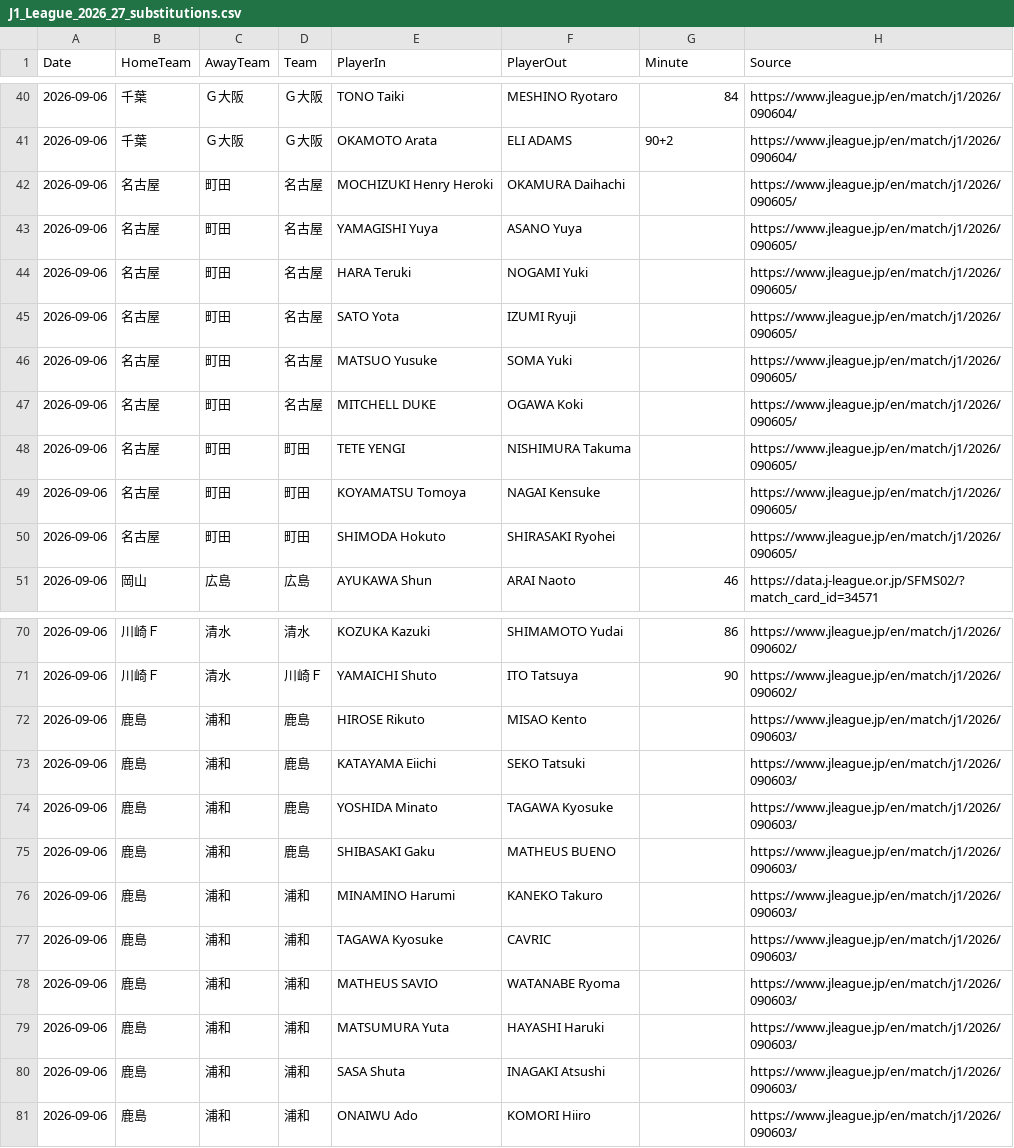
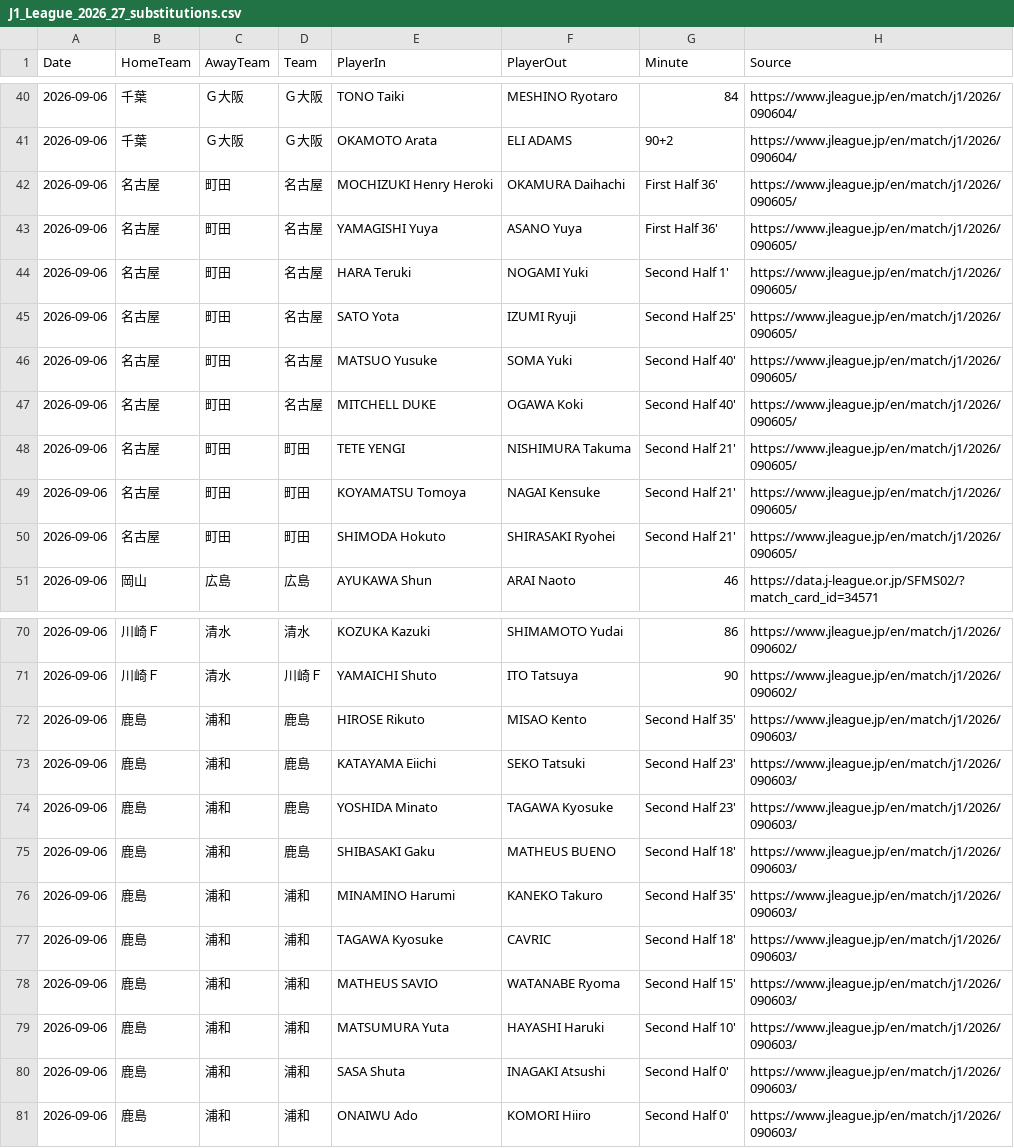
Before and after one commit to zj03204112-hub/-, a CSV file: data/season_match_detail/J1_League_2026_27_substitutions.csv, drawn as a sheet; only a part is shown, gaps mark what is left out.

Commit message:
Restore displayed substitution times from official match pages

```diff
--- a/data/season_match_detail/J1_League_2026_27_substitutions.csv
+++ b/data/season_match_detail/J1_League_2026_27_substitutions.csv
@@ -41,11 +41,11 @@ Date,HomeTeam,AwayTeam,Team,PlayerIn,PlayerOut,Minute,Source
 2026-09-06,千葉,Ｇ大阪,Ｇ大阪,OKAMOTO Arata,ELI ADAMS,90+2,https://www.jleague.jp/en/match/j1/2026/090604/
-2026-09-06,名古屋,町田,名古屋,MOCHIZUKI Henry Heroki,OKAMURA Daihachi,,https://www.jleague.jp/en/match/j1/2026/090605/
-2026-09-06,名古屋,町田,名古屋,YAMAGISHI Yuya,ASANO Yuya,,https://www.jleague.jp/en/match/j1/2026/090605/
-2026-09-06,名古屋,町田,名古屋,HARA Teruki,NOGAMI Yuki,,https://www.jleague.jp/en/match/j1/2026/090605/
-2026-09-06,名古屋,町田,名古屋,SATO Yota,IZUMI Ryuji,,https://www.jleague.jp/en/match/j1/2026/090605/
-2026-09-06,名古屋,町田,名古屋,MATSUO Yusuke,SOMA Yuki,,https://www.jleague.jp/en/match/j1/2026/090605/
-2026-09-06,名古屋,町田,名古屋,MITCHELL DUKE,OGAWA Koki,,https://www.jleague.jp/en/match/j1/2026/090605/
-2026-09-06,名古屋,町田,町田,TETE YENGI,NISHIMURA Takuma,,https://www.jleague.jp/en/match/j1/2026/090605/
-2026-09-06,名古屋,町田,町田,KOYAMATSU Tomoya,NAGAI Kensuke,,https://www.jleague.jp/en/match/j1/2026/090605/
-2026-09-06,名古屋,町田,町田,SHIMODA Hokuto,SHIRASAKI Ryohei,,https://www.jleague.jp/en/match/j1/2026/090605/
+2026-09-06,名古屋,町田,名古屋,MOCHIZUKI Henry Heroki,OKAMURA Daihachi,First Half 36',https://www.jleague.jp/en/match/j1/2026/090605/
+2026-09-06,名古屋,町田,名古屋,YAMAGISHI Yuya,ASANO Yuya,First Half 36',https://www.jleague.jp/en/match/j1/2026/090605/
+2026-09-06,名古屋,町田,名古屋,HARA Teruki,NOGAMI Yuki,Second Half 1',https://www.jleague.jp/en/match/j1/2026/090605/
+2026-09-06,名古屋,町田,名古屋,SATO Yota,IZUMI Ryuji,Second Half 25',https://www.jleague.jp/en/match/j1/2026/090605/
+2026-09-06,名古屋,町田,名古屋,MATSUO Yusuke,SOMA Yuki,Second Half 40',https://www.jleague.jp/en/match/j1/2026/090605/
+2026-09-06,名古屋,町田,名古屋,MITCHELL DUKE,OGAWA Koki,Second Half 40',https://www.jleague.jp/en/match/j1/2026/090605/
+2026-09-06,名古屋,町田,町田,TETE YENGI,NISHIMURA Takuma,Second Half 21',https://www.jleague.jp/en/match/j1/2026/090605/
+2026-09-06,名古屋,町田,町田,KOYAMATSU Tomoya,NAGAI Kensuke,Second Half 21',https://www.jleague.jp/en/match/j1/2026/090605/
+2026-09-06,名古屋,町田,町田,SHIMODA Hokuto,SHIRASAKI Ryohei,Second Half 21',https://www.jleague.jp/en/match/j1/2026/090605/
 2026-09-06,岡山,広島,広島,AYUKAWA Shun,ARAI Naoto,46,https://data.j-league.or.jp/SFMS02/?match_card_id=34571
@@ -71,11 +71,11 @@ Date,HomeTeam,AwayTeam,Team,PlayerIn,PlayerOut,Minute,Source
 2026-09-06,川崎Ｆ,清水,川崎Ｆ,YAMAICHI Shuto,ITO Tatsuya,90,https://www.jleague.jp/en/match/j1/2026/090602/
-2026-09-06,鹿島,浦和,鹿島,HIROSE Rikuto,MISAO Kento,,https://www.jleague.jp/en/match/j1/2026/090603/
-2026-09-06,鹿島,浦和,鹿島,KATAYAMA Eiichi,SEKO Tatsuki,,https://www.jleague.jp/en/match/j1/2026/090603/
-2026-09-06,鹿島,浦和,鹿島,YOSHIDA Minato,TAGAWA Kyosuke,,https://www.jleague.jp/en/match/j1/2026/090603/
-2026-09-06,鹿島,浦和,鹿島,SHIBASAKI Gaku,MATHEUS BUENO,,https://www.jleague.jp/en/match/j1/2026/090603/
-2026-09-06,鹿島,浦和,浦和,MINAMINO Harumi,KANEKO Takuro,,https://www.jleague.jp/en/match/j1/2026/090603/
-2026-09-06,鹿島,浦和,浦和,TAGAWA Kyosuke,CAVRIC,,https://www.jleague.jp/en/match/j1/2026/090603/
-2026-09-06,鹿島,浦和,浦和,MATHEUS SAVIO,WATANABE Ryoma,,https://www.jleague.jp/en/match/j1/2026/090603/
-2026-09-06,鹿島,浦和,浦和,MATSUMURA Yuta,HAYASHI Haruki,,https://www.jleague.jp/en/match/j1/2026/090603/
-2026-09-06,鹿島,浦和,浦和,SASA Shuta,INAGAKI Atsushi,,https://www.jleague.jp/en/match/j1/2026/090603/
-2026-09-06,鹿島,浦和,浦和,ONAIWU Ado,KOMORI Hiiro,,https://www.jleague.jp/en/match/j1/2026/090603/
+2026-09-06,鹿島,浦和,鹿島,HIROSE Rikuto,MISAO Kento,Second Half 35',https://www.jleague.jp/en/match/j1/2026/090603/
+2026-09-06,鹿島,浦和,鹿島,KATAYAMA Eiichi,SEKO Tatsuki,Second Half 23',https://www.jleague.jp/en/match/j1/2026/090603/
+2026-09-06,鹿島,浦和,鹿島,YOSHIDA Minato,TAGAWA Kyosuke,Second Half 23',https://www.jleague.jp/en/match/j1/2026/090603/
+2026-09-06,鹿島,浦和,鹿島,SHIBASAKI Gaku,MATHEUS BUENO,Second Half 18',https://www.jleague.jp/en/match/j1/2026/090603/
+2026-09-06,鹿島,浦和,浦和,MINAMINO Harumi,KANEKO Takuro,Second Half 35',https://www.jleague.jp/en/match/j1/2026/090603/
+2026-09-06,鹿島,浦和,浦和,TAGAWA Kyosuke,CAVRIC,Second Half 18',https://www.jleague.jp/en/match/j1/2026/090603/
+2026-09-06,鹿島,浦和,浦和,MATHEUS SAVIO,WATANABE Ryoma,Second Half 15',https://www.jleague.jp/en/match/j1/2026/090603/
+2026-09-06,鹿島,浦和,浦和,MATSUMURA Yuta,HAYASHI Haruki,Second Half 10',https://www.jleague.jp/en/match/j1/2026/090603/
+2026-09-06,鹿島,浦和,浦和,SASA Shuta,INAGAKI Atsushi,Second Half 0',https://www.jleague.jp/en/match/j1/2026/090603/
+2026-09-06,鹿島,浦和,浦和,ONAIWU Ado,KOMORI Hiiro,Second Half 0',https://www.jleague.jp/en/match/j1/2026/090603/
```
